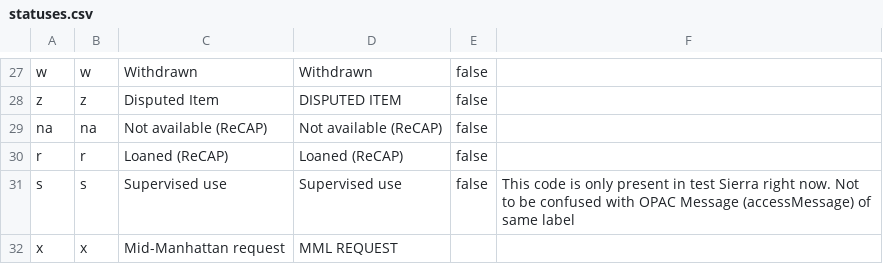
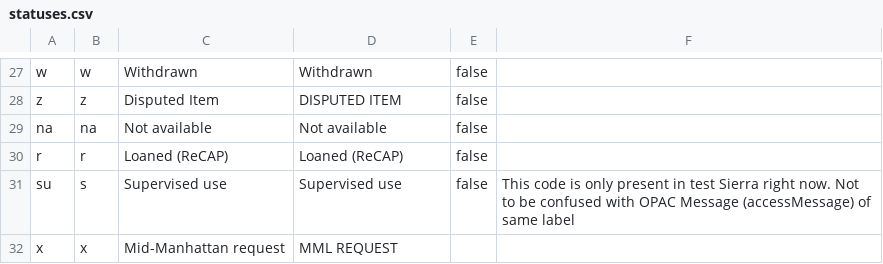
Before and after one commit to NYPL/nypl-core, a CSV file: vocabularies/csv/statuses.csv, drawn as a sheet; only a part is shown, gaps mark what is left out.

```diff
--- a/vocabularies/csv/statuses.csv
+++ b/vocabularies/csv/statuses.csv
@@ -28,5 +28,5 @@ w,w,Withdrawn,Withdrawn,false,
 z,z,Disputed Item,DISPUTED ITEM,false,
-na,na,Not available (ReCAP),Not available (ReCAP),false,
+na,na,Not available,Not available,false,
 r,r,Loaned (ReCAP),Loaned (ReCAP),false,
-s,s,Supervised use,Supervised use,false,This code is only present in test Sierra right now. Not to be confused with OPAC Message (accessMessage) of same label
+su,s,Supervised use,Supervised use,false,This code is only present in test Sierra right now. Not to be confused with OPAC Message (accessMessage) of same label
 x,x,Mid-Manhattan request,MML REQUEST,,
```
Also changed, not shown: vocabularies/csv/catalogItemTypes.csv, vocabularies/csv/locations.csv, 1 other file.
